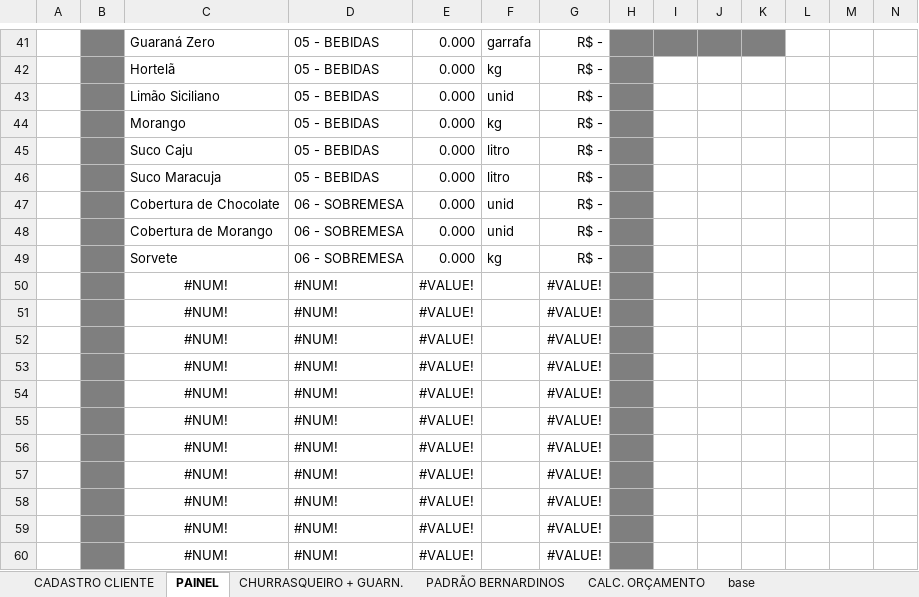
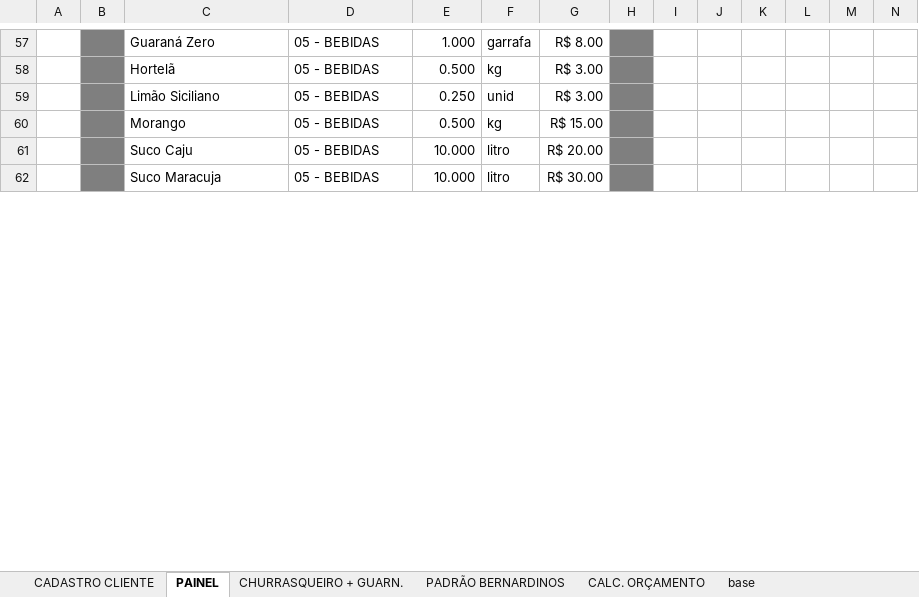
Before and after one commit to BuffeTTech/CAIO, an Excel workbook: database/seeders/calculadora-orcamento.xlsx, sheet PAINEL, drawn as a sheet; only a part is shown, gaps mark what is left out; values as stored, in another font and other column widths than the file's, no borders; charts and pictures not drawn; removed rows and columns are numbered as before the commit, all else as after; rows hold the shown columns only; the diff covers the shown part only; the diff names each change by its address in the sheet, - before the commit and + after, or states it on an @@ line.

```diff
--- a/database/seeders/calculadora-orcamento.xlsx (sheet PAINEL)
+++ b/database/seeders/calculadora-orcamento.xlsx (sheet PAINEL)
-E57: 0.000
+E57: 1.000
-G57: R$ -
+G57: R$ 8.00
-I57:K57 fill: #7F7F7F
+I57:K57 fill: none
-E58: 0.000
+E58: 0.500
-G58:G59: R$ -
+G58:G59: R$ 3.00
-E59: 0.000
+E59: 0.250
-E60: 0.000
+E60: 0.500
-G60: R$ -
+G60: R$ 15.00
-E61:E62: 0.000
+E61:E62: 10.000
-G61: R$ -
+G61: R$ 20.00
-G62: R$ -
+G62: R$ 30.00
-row 47:  |  | Cobertura de Chocolate | 06 - SOBREMESA | 0.000 | unid | R$ -
-row 48:  |  | Cobertura de Morango | 06 - SOBREMESA | 0.000 | unid | R$ -
-row 49:  |  | Sorvete | 06 - SOBREMESA | 0.000 | kg | R$ -
-row 50:  |  | #NUM! | #NUM! | #VALUE! |  | #VALUE!
-row 51:  |  | #NUM! | #NUM! | #VALUE! |  | #VALUE!
-row 52:  |  | #NUM! | #NUM! | #VALUE! |  | #VALUE!
-row 53:  |  | #NUM! | #NUM! | #VALUE! |  | #VALUE!
-row 54:  |  | #NUM! | #NUM! | #VALUE! |  | #VALUE!
-row 55:  |  | #NUM! | #NUM! | #VALUE! |  | #VALUE!
-row 56:  |  | #NUM! | #NUM! | #VALUE! |  | #VALUE!
-row 57:  |  | #NUM! | #NUM! | #VALUE! |  | #VALUE!
-row 58:  |  | #NUM! | #NUM! | #VALUE! |  | #VALUE!
-row 59:  |  | #NUM! | #NUM! | #VALUE! |  | #VALUE!
-row 60:  |  | #NUM! | #NUM! | #VALUE! |  | #VALUE!
```
Also changed, not shown: 29 added rows, 15 removed rows, 109 edited cells, cell formats and merged cells elsewhere in this sheet, sheet base, formulas that keep their value, 17 other files.
